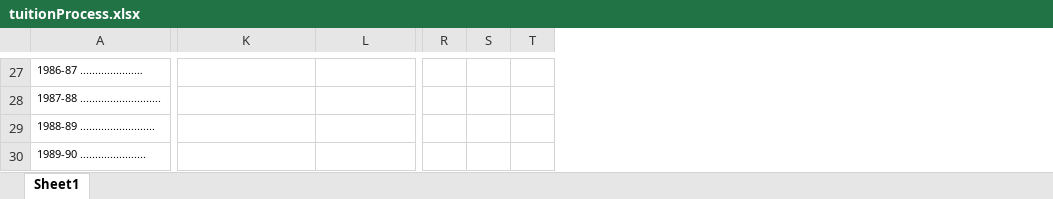
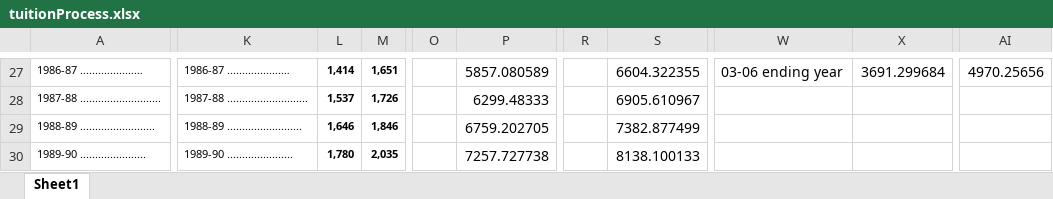
Before and after one commit to ScrippsDC/updateMillennials, an Excel workbook: tuitionProcess.xlsx, sheet Sheet1, drawn as a sheet; only a part is shown, gaps mark what is left out; values as stored, in another font and other column widths than the file's, no borders; removed rows and columns are numbered as before the commit, all else as after; the diff covers the shown part only; the diff names each change by its address in the sheet, - before the commit and + after, or states it on an @@ line.

```diff
--- a/tuitionProcess.xlsx (sheet Sheet1)
+++ b/tuitionProcess.xlsx (sheet Sheet1)
+column K, rows 27-30: 1986-87 ..................… | 1987-88 ........................... | 1988-89 ......................... | 1989-90 ......................
+column L, rows 27-30: 1,414 | 1,537 | 1,646 | 1,780
+column M, rows 27-30: 1,651 | 1,726 | 1,846 | 2,035
+column O, empty
+column P, rows 27-30: 5857.080589 | 6299.48333 | 6759.202705 | 7257.727738
+column R, empty
+column S, rows 27-30: 6604.322355 | 6905.610967 | 7382.877499 | 8138.100133
-column R, empty
-column S, empty
-column T, empty
+column AI, row 27: 4970.25656
-W27: (empty)
+W27: 03-06 ending year
-X27: (empty)
+X27: 3691.299684
```
Also changed, not shown: 11 added columns, 1 removed column and 49 edited cells elsewhere in this sheet, 7 other files.
